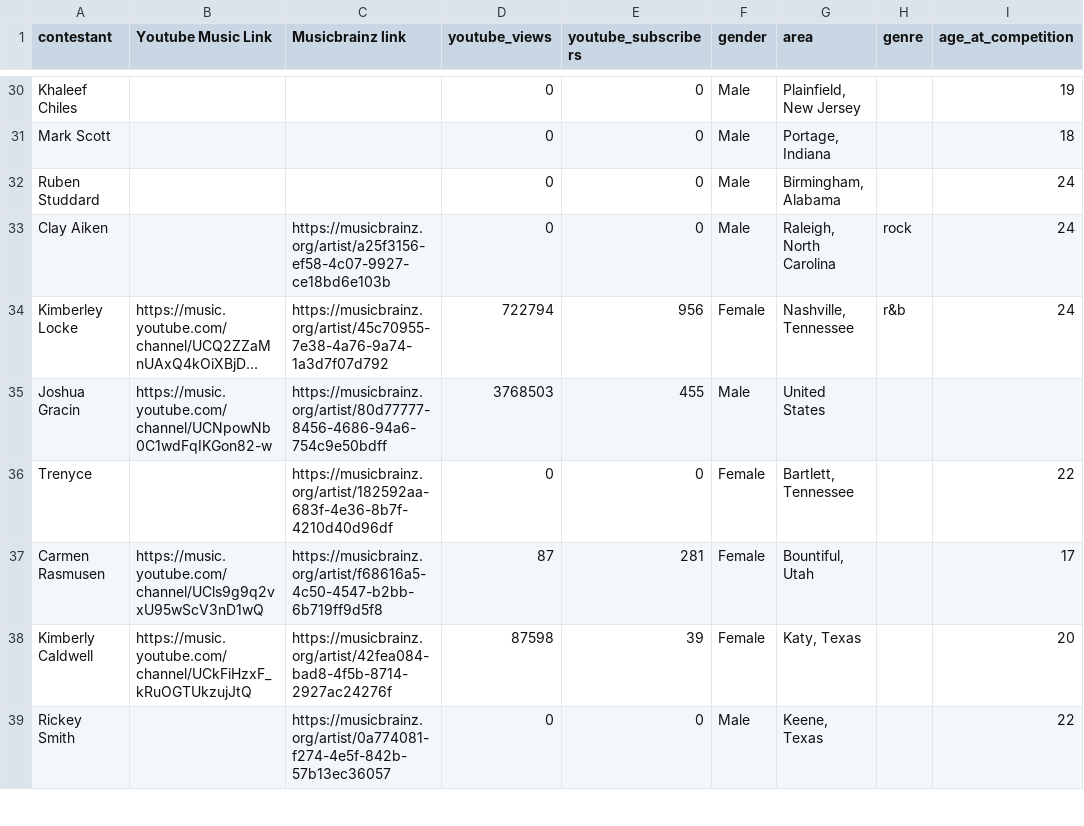
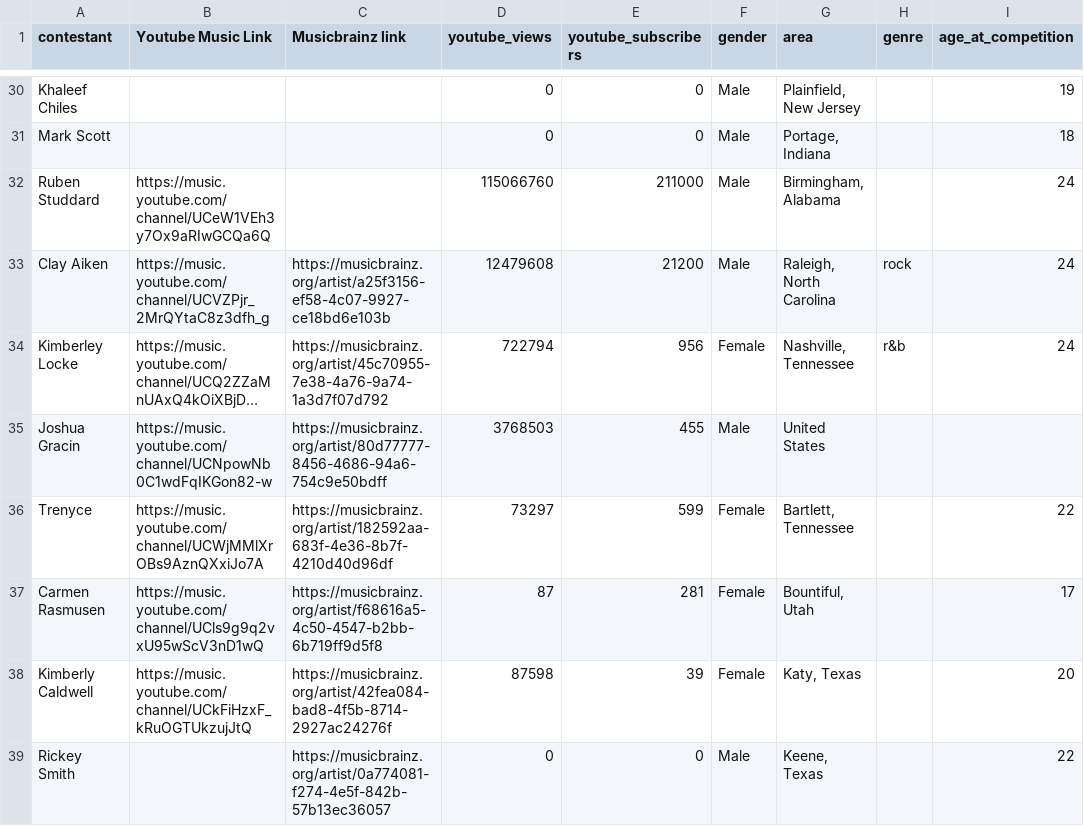
Before and after one commit to Chang-Scott/AmericanIdolContestants, a CSV file: American_Idol_Contestant_Stats.csv, drawn as a sheet; only a part is shown, gaps mark what is left out; long unchanged cells end in …; the diff names each change by its address in the sheet, - before the commit and + after, or states it on an @@ line.

Commit message:
update csv

```diff
--- a/American_Idol_Contestant_Stats.csv
+++ b/American_Idol_Contestant_Stats.csv
-B32 (Youtube Music Link): (empty)
+B32 (Youtube Music Link): https://music.youtube.com/channel/UCeW1VEh3y7Ox9aRIwGCQa6Q
-D32 (youtube_views): 0
+D32 (youtube_views): 115066760
-E32 (youtube_subscribers): 0
+E32 (youtube_subscribers): 211000
-B33 (Youtube Music Link): (empty)
+B33 (Youtube Music Link): https://music.youtube.com/channel/UCVZPjr_2MrQYtaC8z3dfh_g
-D33 (youtube_views): 0
+D33 (youtube_views): 12479608
-E33 (youtube_subscribers): 0
+E33 (youtube_subscribers): 21200
-B36 (Youtube Music Link): (empty)
+B36 (Youtube Music Link): https://music.youtube.com/channel/UCWjMMlXrOBs9AznQXxiJo7A
-D36 (youtube_views): 0
+D36 (youtube_views): 73297
-E36 (youtube_subscribers): 0
+E36 (youtube_subscribers): 599
```
